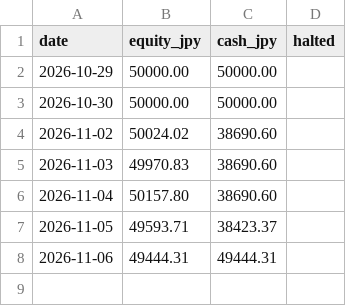
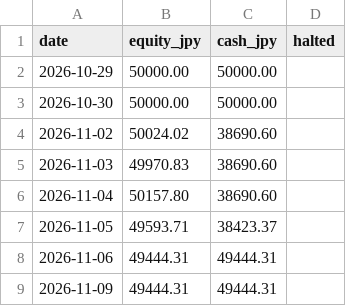
Before and after one commit to junglegym-mikage/ai-business, a CSV file: state/equity.csv, drawn as a sheet.

```diff
--- a/state/equity.csv
+++ b/state/equity.csv
@@ -8 +8,2 @@ date,equity_jpy,cash_jpy,halted
 2026-11-06,49444.31,49444.31,
+2026-11-09,49444.31,49444.31,
```
Also changed, not shown: 2 other files.
